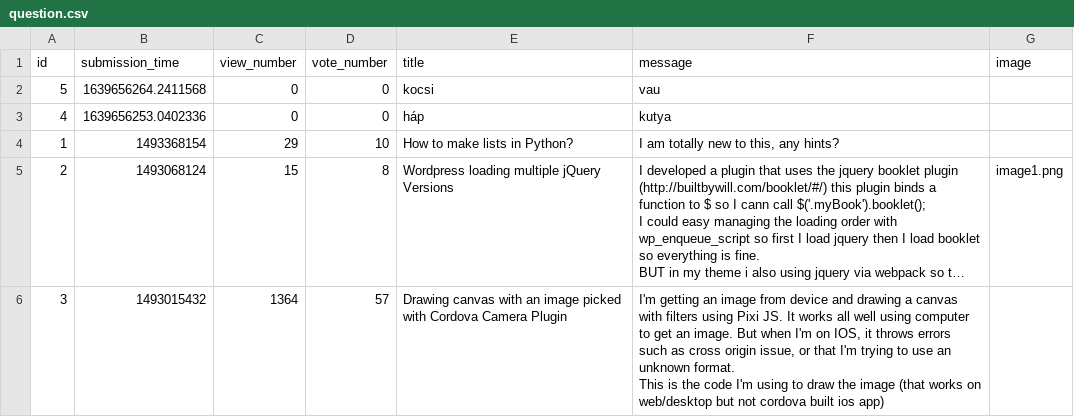
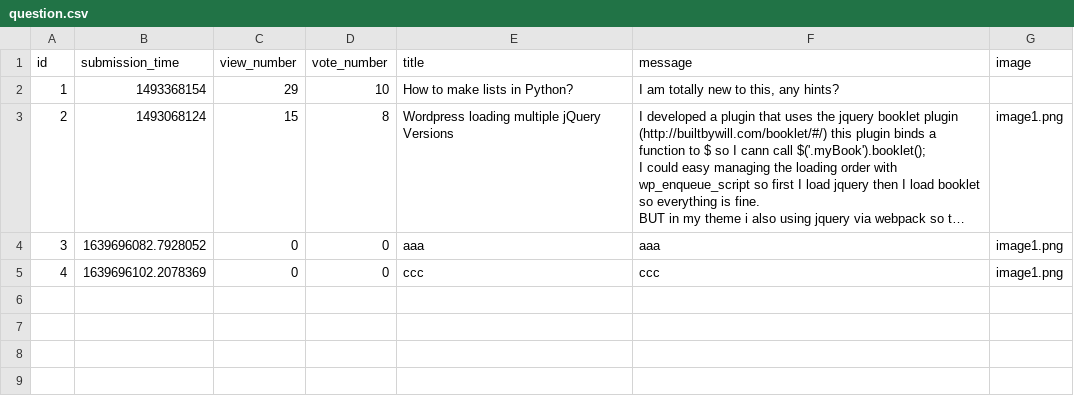
Before and after one commit to CodecoolGlobal/ask-mate-3-python-oliviakovacs, a CSV file: sample_data/question.csv, drawn as a sheet; long unchanged cells end in …; removed rows and columns are numbered as before the commit, all else as after; ↵ is a line break in a cell; the diff names each change by its address in the sheet, - before the commit and + after, or states it on an @@ line.

Commit message:
complete image giver for new question and edit question + better image placeing in list.html

```diff
--- a/sample_data/question.csv
+++ b/sample_data/question.csv
-row 2: 5 | 1639656264.2411568 | 0 | 0 | kocsi | vau
-row 3: 4 | 1639656253.0402336 | 0 | 0 | háp | kutya
-B4 (submission_time): 1493015432
+B4 (submission_time): 1639696082.7928052
-C4 (view_number): 1364
+C4 (view_number): 0
-D4 (vote_number): 57
+D4 (vote_number): 0
-E4 (title): Drawing canvas with an image picked with Cordova Camera Plugin
+E4 (title): aaa
-F4 (message): I'm getting an image from device and drawing a canvas with filters using Pixi JS. It works all well using computer to get an image. But when I'm on IOS, it throws errors such as cross origin issue, or that I'm trying to use an unknown format. ↵ This is the code I'm using to draw the image (that works on web/desktop but not cordova built ios app)
+F4 (message): aaa
-G4 (image): (empty)
+G4 (image): image1.png
+row 5: 4 | 1639696102.2078369 | 0 | 0 | ccc | ccc | image1.png
```
Also changed, not shown: 4 other files.
